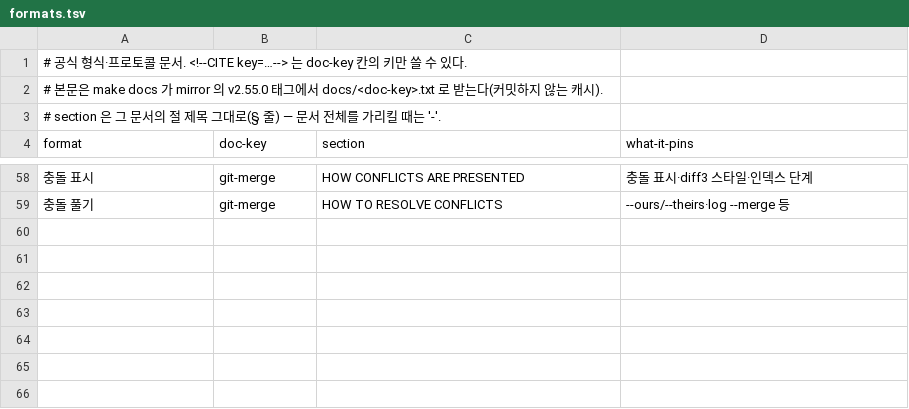
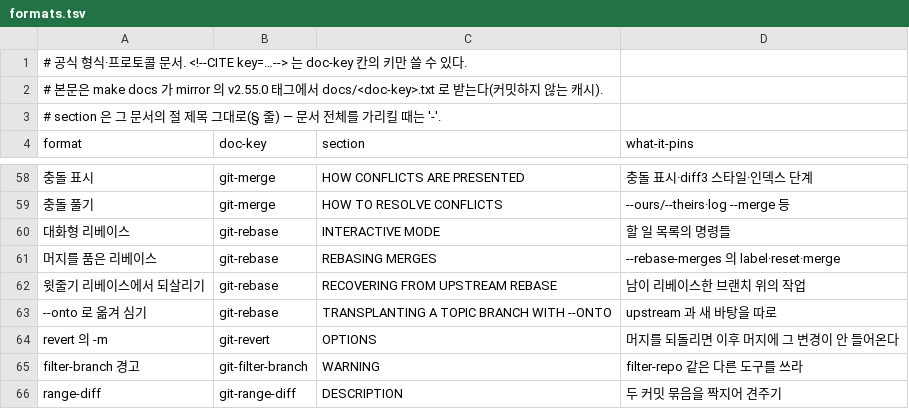
Before and after one commit to chobocho/treasure_house, a TSV file: git/data/formats.tsv, drawn as a sheet; only a part is shown, gaps mark what is left out; the diff names each change by its address in the sheet, - before the commit and + after, or states it on an @@ line.

```diff
--- a/git/data/formats.tsv
+++ b/git/data/formats.tsv
+row 60: 대화형 리베이스 | git-rebase | INTERACTIVE MODE | 할 일 목록의 명령들
+row 61: 머지를 품은 리베이스 | git-rebase | REBASING MERGES | --rebase-merges 의 label·reset·merge
+row 62: 윗줄기 리베이스에서 되살리기 | git-rebase | RECOVERING FROM UPSTREAM REBASE | 남이 리베이스한 브랜치 위의 작업
+row 63: --onto 로 옮겨 심기 | git-rebase | TRANSPLANTING A TOPIC BRANCH WITH --ONTO | upstream 과 새 바탕을 따로
+row 64: revert 의 -m | git-revert | OPTIONS | 머지를 되돌리면 이후 머지에 그 변경이 안 들어온다
+row 65: filter-branch 경고 | git-filter-branch | WARNING | filter-repo 같은 다른 도구를 쓰라
+row 66: range-diff | git-range-diff | DESCRIPTION | 두 커밋 묶음을 짝지어 견주기
```
Also changed, not shown: 46 other files.
